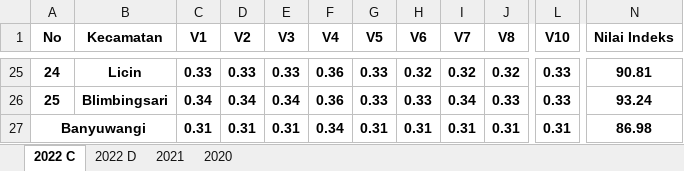
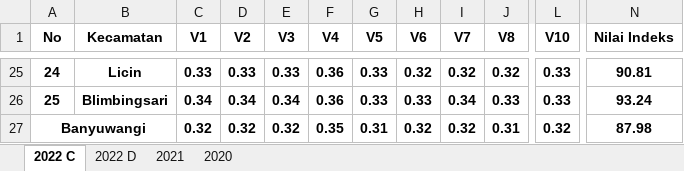
Before and after one commit to NurulFaisolRahman/CVIDE, an Excel workbook: IKMKecamatan.xlsx, sheet 2022 C, drawn as a sheet; only a part is shown, gaps mark what is left out; values as stored, in another font and other column widths than the file's, no borders; the diff names each change by its address in the sheet, - before the commit and + after, or states it on an @@ line.

```diff
--- a/IKMKecamatan.xlsx (sheet 2022 C)
+++ b/IKMKecamatan.xlsx (sheet 2022 C)
-C27 (V1): 0.31
+C27 (V1): 0.32
-D27 (V2): 0.31
+D27 (V2): 0.32
-E27 (V3): 0.31
+E27 (V3): 0.32
-F27 (V4): 0.34
+F27 (V4): 0.35
-H27 (V6): 0.31
+H27 (V6): 0.32
-I27 (V7): 0.31
+I27 (V7): 0.32
-L27 (V10): 0.31
+L27 (V10): 0.32
-N27 (Nilai Indeks): 86.98
+N27 (Nilai Indeks): 87.98
```
Also changed, not shown: sheet 2022 D, sheet 2020, sheet 2021.
